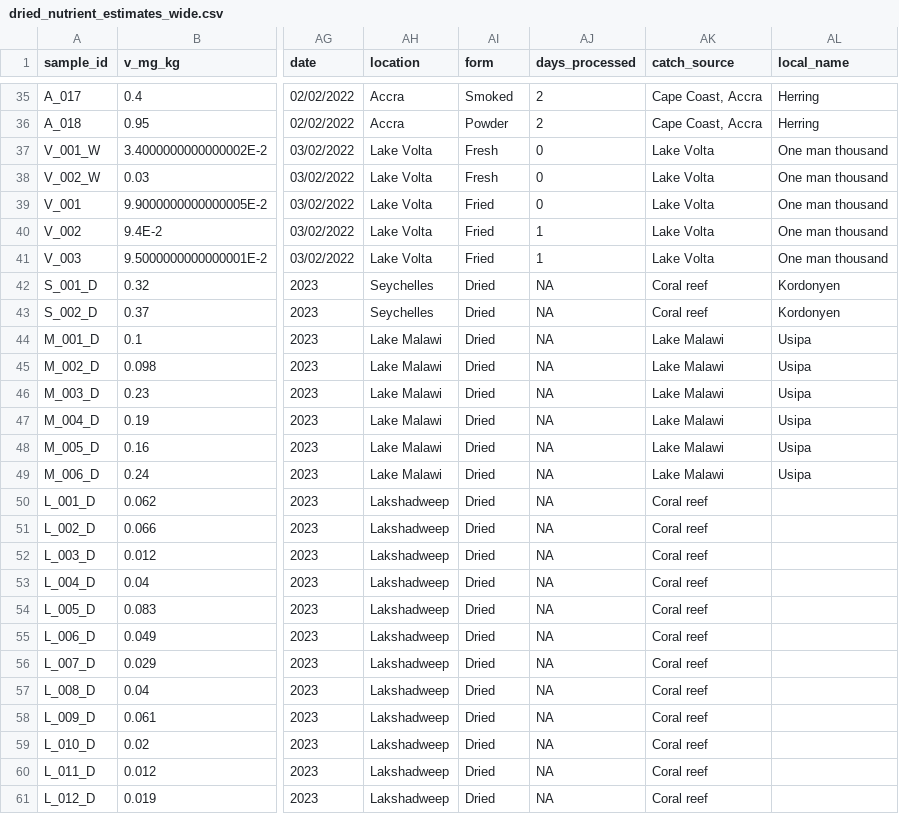
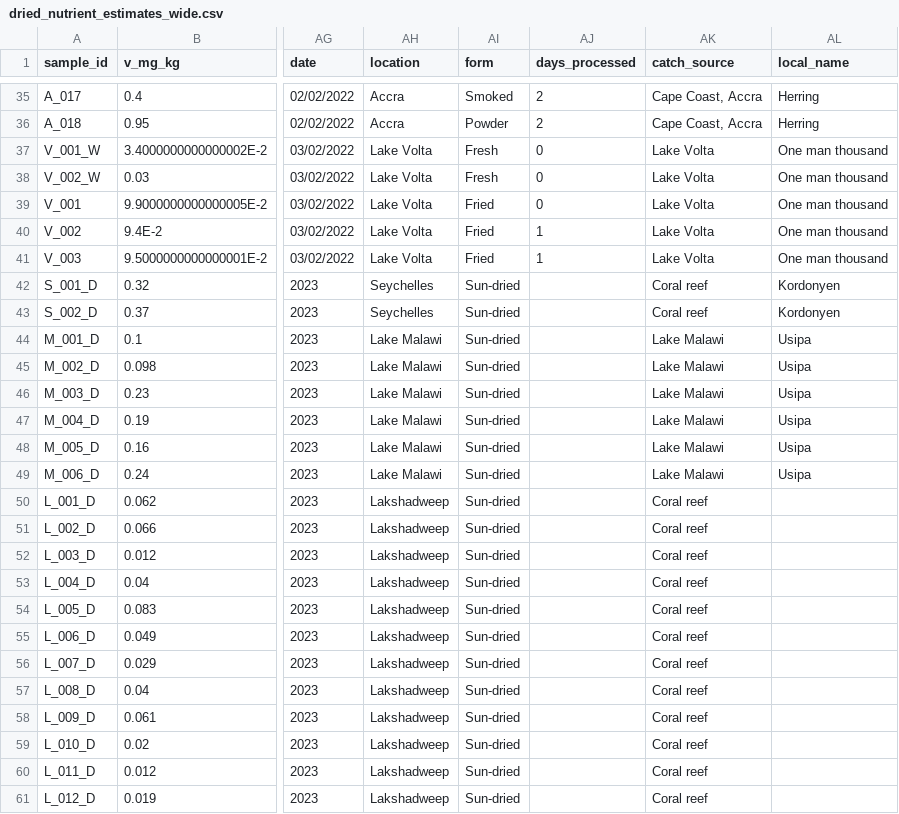
Before and after one commit to jpwrobinson/dried-fish, a CSV file: data/clean/dried_nutrient_estimates_wide.csv, drawn as a sheet; only a part is shown, gaps mark what is left out; the diff names each change by its address in the sheet, - before the commit and + after, or states it on an @@ line.

```diff
--- a/data/clean/dried_nutrient_estimates_wide.csv
+++ b/data/clean/dried_nutrient_estimates_wide.csv
-AI42:AI61 (form): Dried
+AI42:AI61 (form): Sun-dried
-AJ42:AJ61 (days_processed): NA
+AJ42:AJ61 (days_processed): (empty)
```
Also changed, not shown: data/clean/dried_nutrient_estimates_long.csv, data/sample_metadata/all_dried_fish_samples.csv, 7 other files.
